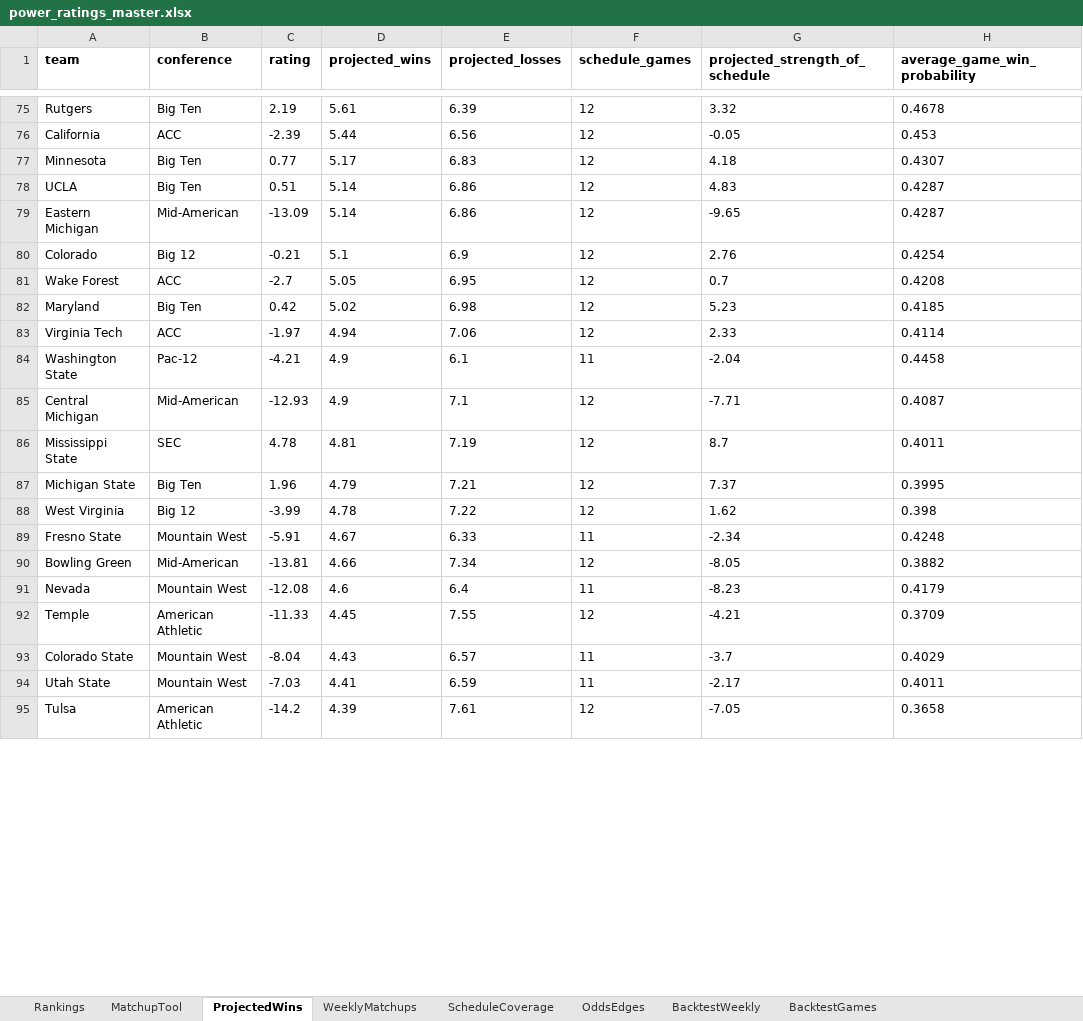
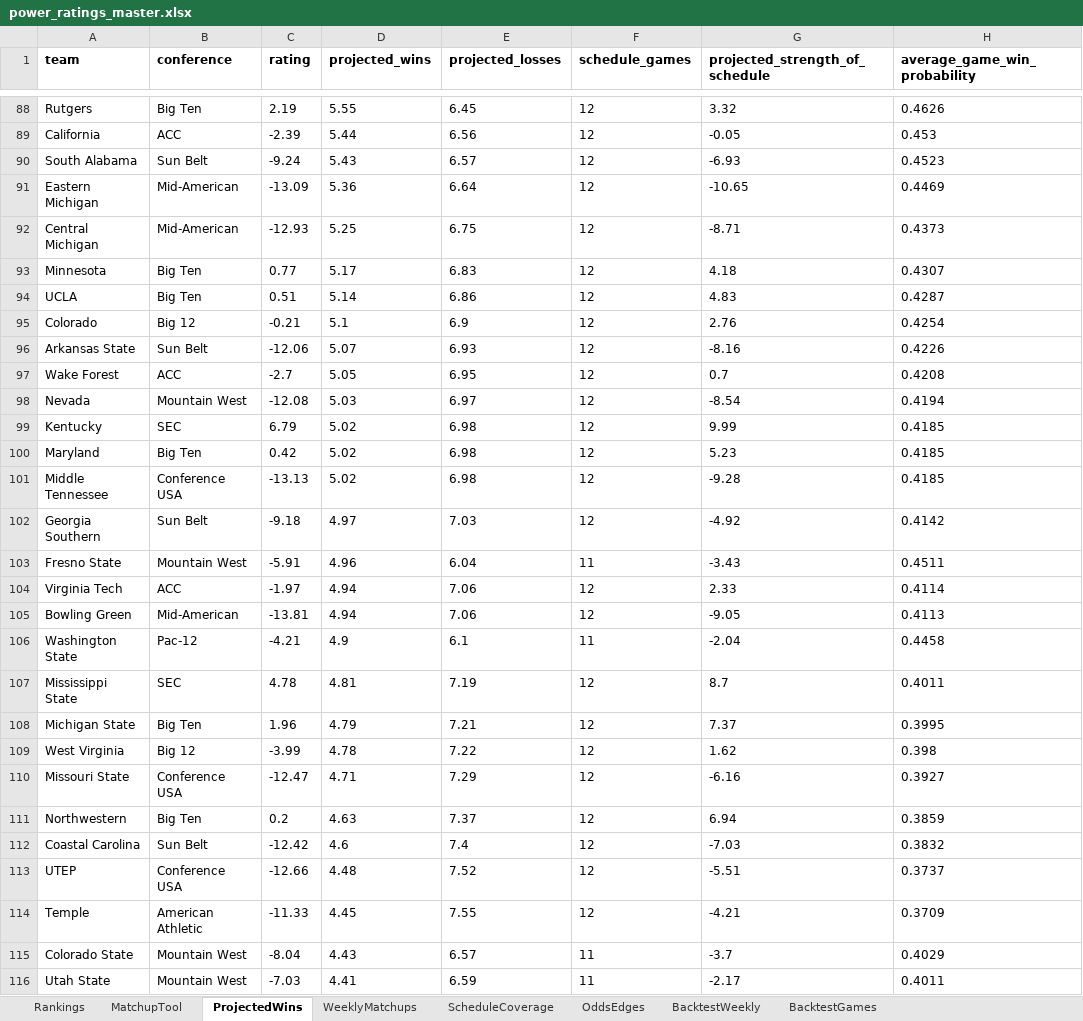
Before and after one commit to Niekamp22/College-Football-Power-Rankings, an Excel workbook: output/power_ratings_master.xlsx, sheet ProjectedWins, drawn as a sheet; only a part is shown, gaps mark what is left out; the shorter side is filled out with more unchanged rows; values as stored, in another font and other column widths than the file's, no borders; removed rows and columns are numbered as before the commit, all else as after; the diff covers the shown part only; the diff names each change by its address in the sheet, - before the commit and + after, or states it on an @@ line.

```diff
--- a/output/power_ratings_master.xlsx (sheet ProjectedWins)
+++ b/output/power_ratings_master.xlsx (sheet ProjectedWins)
-D88 (projected_wins): 5.61
+D88 (projected_wins): 5.55
-E88 (projected_losses): 6.39
+E88 (projected_losses): 6.45
-H88 (average_game_win_probability): 0.4678
+H88 (average_game_win_probability): 0.4626
+row 90: South Alabama | Sun Belt | -9.24 | 5.43 | 6.57 | 12 | -6.93 | 0.4523
+row 91: Eastern Michigan | Mid-American | -13.09 | 5.36 | 6.64 | 12 | -10.65 | 0.4469
+row 92: Central Michigan | Mid-American | -12.93 | 5.25 | 6.75 | 12 | -8.71 | 0.4373
-row 79: Eastern Michigan | Mid-American | -13.09 | 5.14 | 6.86 | 12 | -9.65 | 0.4287
+row 96: Arkansas State | Sun Belt | -12.06 | 5.07 | 6.93 | 12 | -8.16 | 0.4226
+row 98: Nevada | Mountain West | -12.08 | 5.03 | 6.97 | 12 | -8.54 | 0.4194
+row 99: Kentucky | SEC | 6.79 | 5.02 | 6.98 | 12 | 9.99 | 0.4185
+row 101: Middle Tennessee | Conference USA | -13.13 | 5.02 | 6.98 | 12 | -9.28 | 0.4185
+row 102: Georgia Southern | Sun Belt | -9.18 | 4.97 | 7.03 | 12 | -4.92 | 0.4142
+row 103: Fresno State | Mountain West | -5.91 | 4.96 | 6.04 | 11 | -3.43 | 0.4511
+row 105: Bowling Green | Mid-American | -13.81 | 4.94 | 7.06 | 12 | -9.05 | 0.4113
-row 85: Central Michigan | Mid-American | -12.93 | 4.9 | 7.1 | 12 | -7.71 | 0.4087
-row 89: Fresno State | Mountain West | -5.91 | 4.67 | 6.33 | 11 | -2.34 | 0.4248
-row 90: Bowling Green | Mid-American | -13.81 | 4.66 | 7.34 | 12 | -8.05 | 0.3882
-row 91: Nevada | Mountain West | -12.08 | 4.6 | 6.4 | 11 | -8.23 | 0.4179
+row 110: Missouri State | Conference USA | -12.47 | 4.71 | 7.29 | 12 | -6.16 | 0.3927
+row 111: Northwestern | Big Ten | 0.2 | 4.63 | 7.37 | 12 | 6.94 | 0.3859
+row 112: Coastal Carolina | Sun Belt | -12.42 | 4.6 | 7.4 | 12 | -7.03 | 0.3832
+row 113: UTEP | Conference USA | -12.66 | 4.48 | 7.52 | 12 | -5.51 | 0.3737
```
Also changed, not shown: 35 added rows, 44 removed rows and 15 edited cells elsewhere in this sheet, sheet WeeklyMatchups, sheet OddsEdges, sheet Rankings, sheet ScheduleCoverage, sheet BacktestGames, sheet BacktestWeekly, output/power_ratings_final.xlsx, 6 other files.
